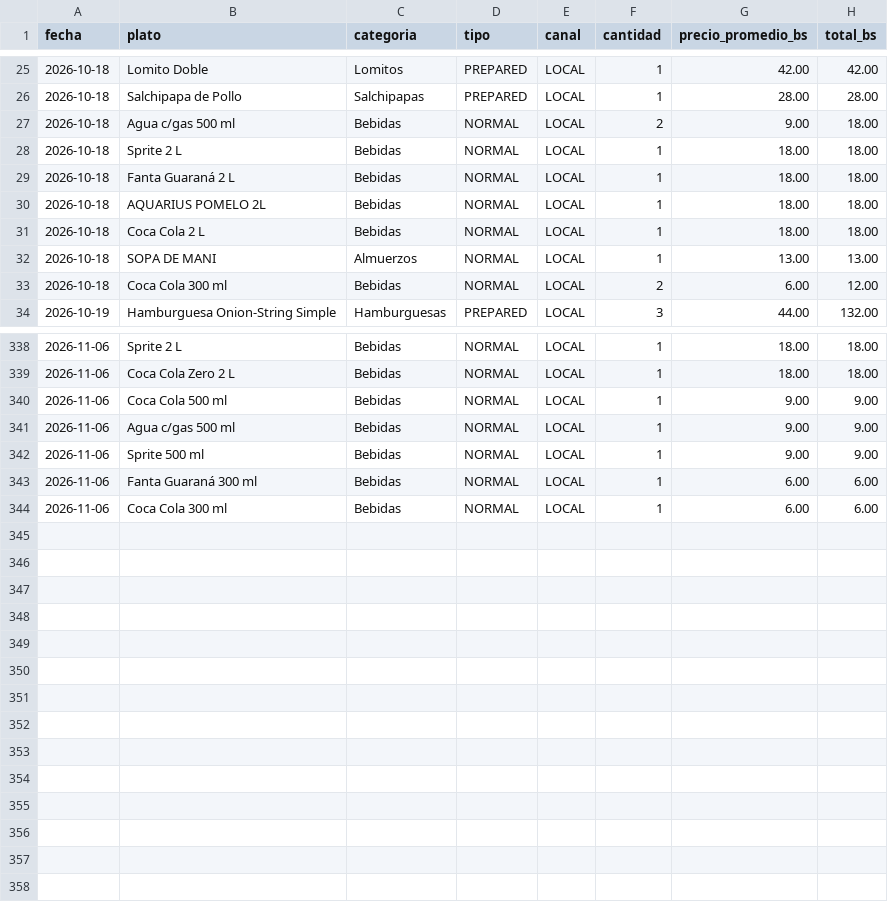
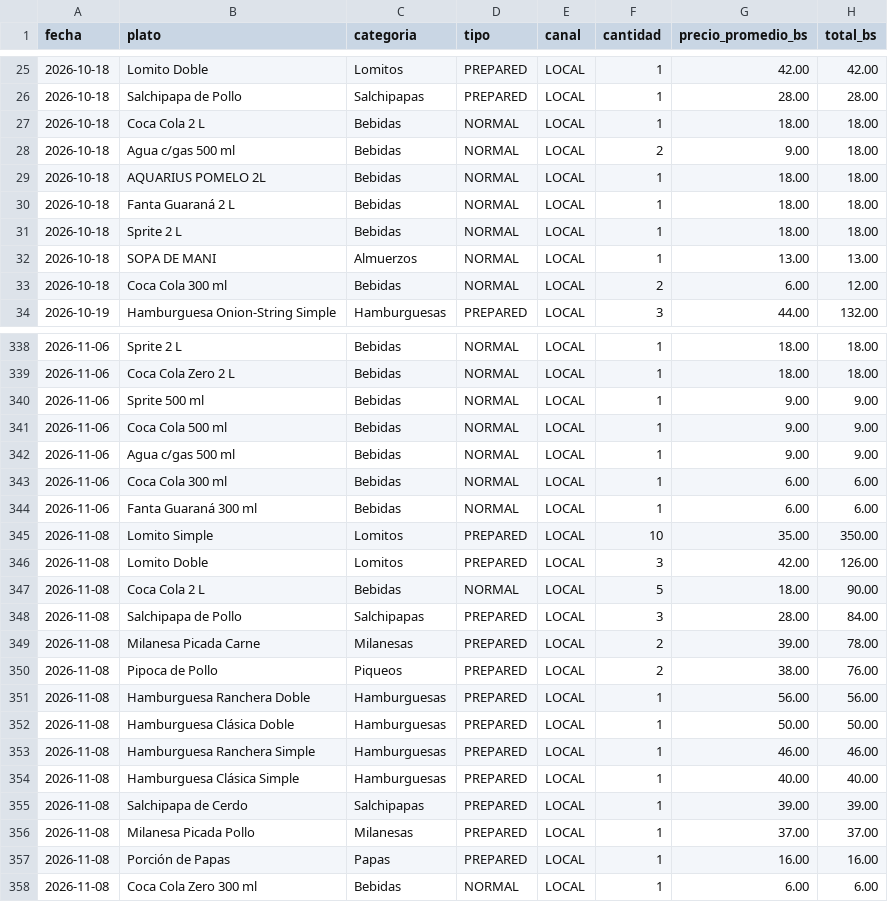
Before and after one commit to ytalamas18/delycia-cerebro, a CSV file: datos/ventas_por_plato.csv, drawn as a sheet; only a part is shown, gaps mark what is left out; the diff covers the shown part only.

Commit message:
datos: export 2026-11-09

```diff
--- a/datos/ventas_por_plato.csv
+++ b/datos/ventas_por_plato.csv
@@ -26,7 +26,7 @@ fecha,plato,categoria,tipo,canal,cantidad,precio_promedio_bs,total_bs
 2026-10-18,Salchipapa de Pollo,Salchipapas,PREPARED,LOCAL,1,28.00,28.00
+2026-10-18,Coca Cola 2 L,Bebidas,NORMAL,LOCAL,1,18.00,18.00
 2026-10-18,Agua c/gas 500 ml,Bebidas,NORMAL,LOCAL,2,9.00,18.00
+2026-10-18,AQUARIUS POMELO 2L,Bebidas,NORMAL,LOCAL,1,18.00,18.00
+2026-10-18,Fanta Guaraná 2 L,Bebidas,NORMAL,LOCAL,1,18.00,18.00
 2026-10-18,Sprite 2 L,Bebidas,NORMAL,LOCAL,1,18.00,18.00
-2026-10-18,Fanta Guaraná 2 L,Bebidas,NORMAL,LOCAL,1,18.00,18.00
-2026-10-18,AQUARIUS POMELO 2L,Bebidas,NORMAL,LOCAL,1,18.00,18.00
-2026-10-18,Coca Cola 2 L,Bebidas,NORMAL,LOCAL,1,18.00,18.00
 2026-10-18,SOPA DE MANI,Almuerzos,NORMAL,LOCAL,1,13.00,13.00
@@ -339,6 +339,20 @@ fecha,plato,categoria,tipo,canal,cantidad,precio_promedio_bs,total_bs
 2026-11-06,Coca Cola Zero 2 L,Bebidas,NORMAL,LOCAL,1,18.00,18.00
+2026-11-06,Sprite 500 ml,Bebidas,NORMAL,LOCAL,1,9.00,9.00
 2026-11-06,Coca Cola 500 ml,Bebidas,NORMAL,LOCAL,1,9.00,9.00
 2026-11-06,Agua c/gas 500 ml,Bebidas,NORMAL,LOCAL,1,9.00,9.00
-2026-11-06,Sprite 500 ml,Bebidas,NORMAL,LOCAL,1,9.00,9.00
+2026-11-06,Coca Cola 300 ml,Bebidas,NORMAL,LOCAL,1,6.00,6.00
 2026-11-06,Fanta Guaraná 300 ml,Bebidas,NORMAL,LOCAL,1,6.00,6.00
-2026-11-06,Coca Cola 300 ml,Bebidas,NORMAL,LOCAL,1,6.00,6.00
+2026-11-08,Lomito Simple,Lomitos,PREPARED,LOCAL,10,35.00,350.00
+2026-11-08,Lomito Doble,Lomitos,PREPARED,LOCAL,3,42.00,126.00
+2026-11-08,Coca Cola 2 L,Bebidas,NORMAL,LOCAL,5,18.00,90.00
+2026-11-08,Salchipapa de Pollo,Salchipapas,PREPARED,LOCAL,3,28.00,84.00
+2026-11-08,Milanesa Picada Carne,Milanesas,PREPARED,LOCAL,2,39.00,78.00
+2026-11-08,Pipoca de Pollo,Piqueos,PREPARED,LOCAL,2,38.00,76.00
+2026-11-08,Hamburguesa Ranchera Doble,Hamburguesas,PREPARED,LOCAL,1,56.00,56.00
+2026-11-08,Hamburguesa Clásica Doble,Hamburguesas,PREPARED,LOCAL,1,50.00,50.00
+2026-11-08,Hamburguesa Ranchera Simple,Hamburguesas,PREPARED,LOCAL,1,46.00,46.00
+2026-11-08,Hamburguesa Clásica Simple,Hamburguesas,PREPARED,LOCAL,1,40.00,40.00
+2026-11-08,Salchipapa de Cerdo,Salchipapas,PREPARED,LOCAL,1,39.00,39.00
+2026-11-08,Milanesa Picada Pollo,Milanesas,PREPARED,LOCAL,1,37.00,37.00
+2026-11-08,Porción de Papas,Papas,PREPARED,LOCAL,1,16.00,16.00
+2026-11-08,Coca Cola Zero 300 ml,Bebidas,NORMAL,LOCAL,1,6.00,6.00
```
Also changed, not shown: 22 moved rows elsewhere in this file, datos/cierres_caja.csv, datos/cuentas_por_cobrar.csv, 2 other files.
